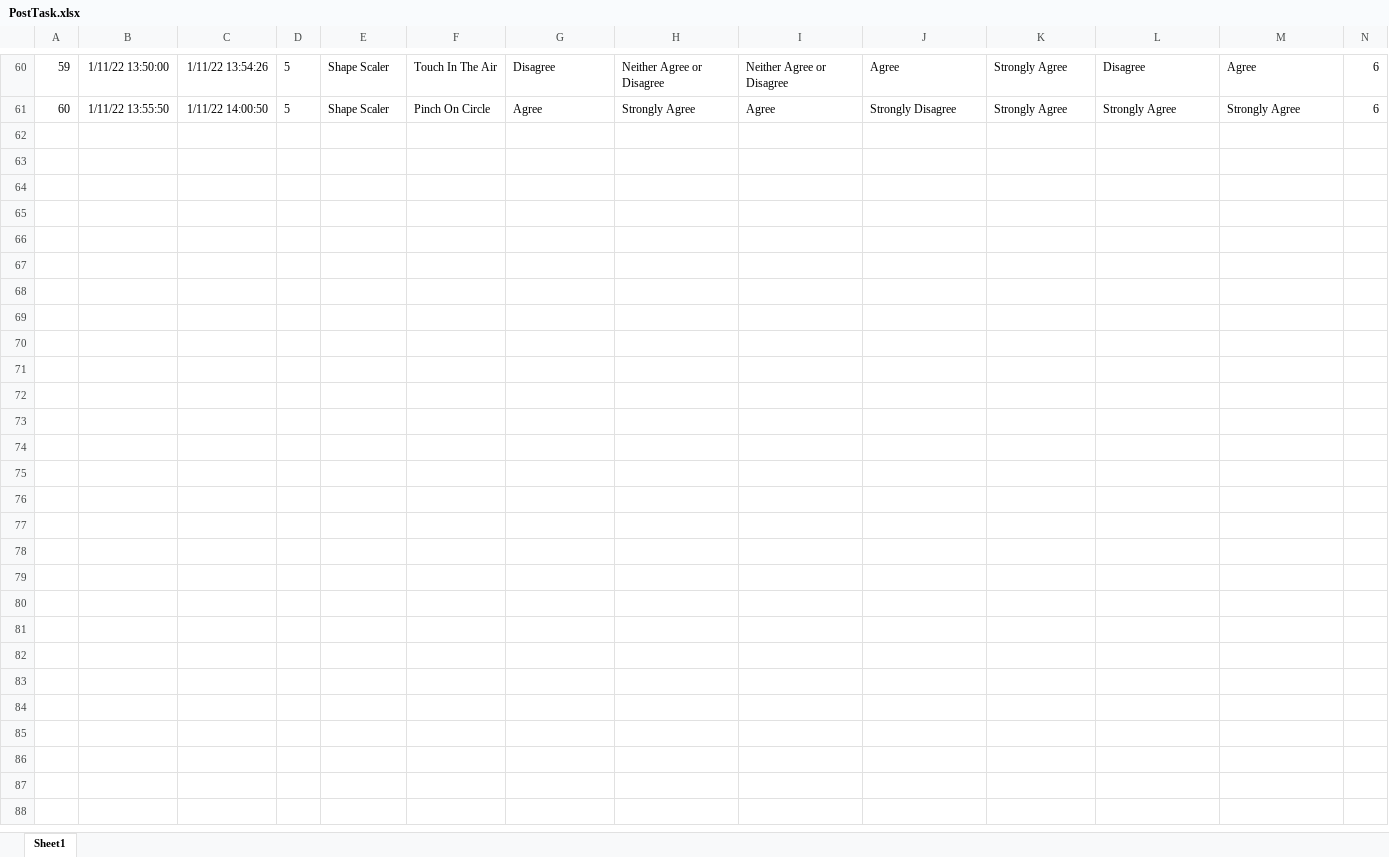
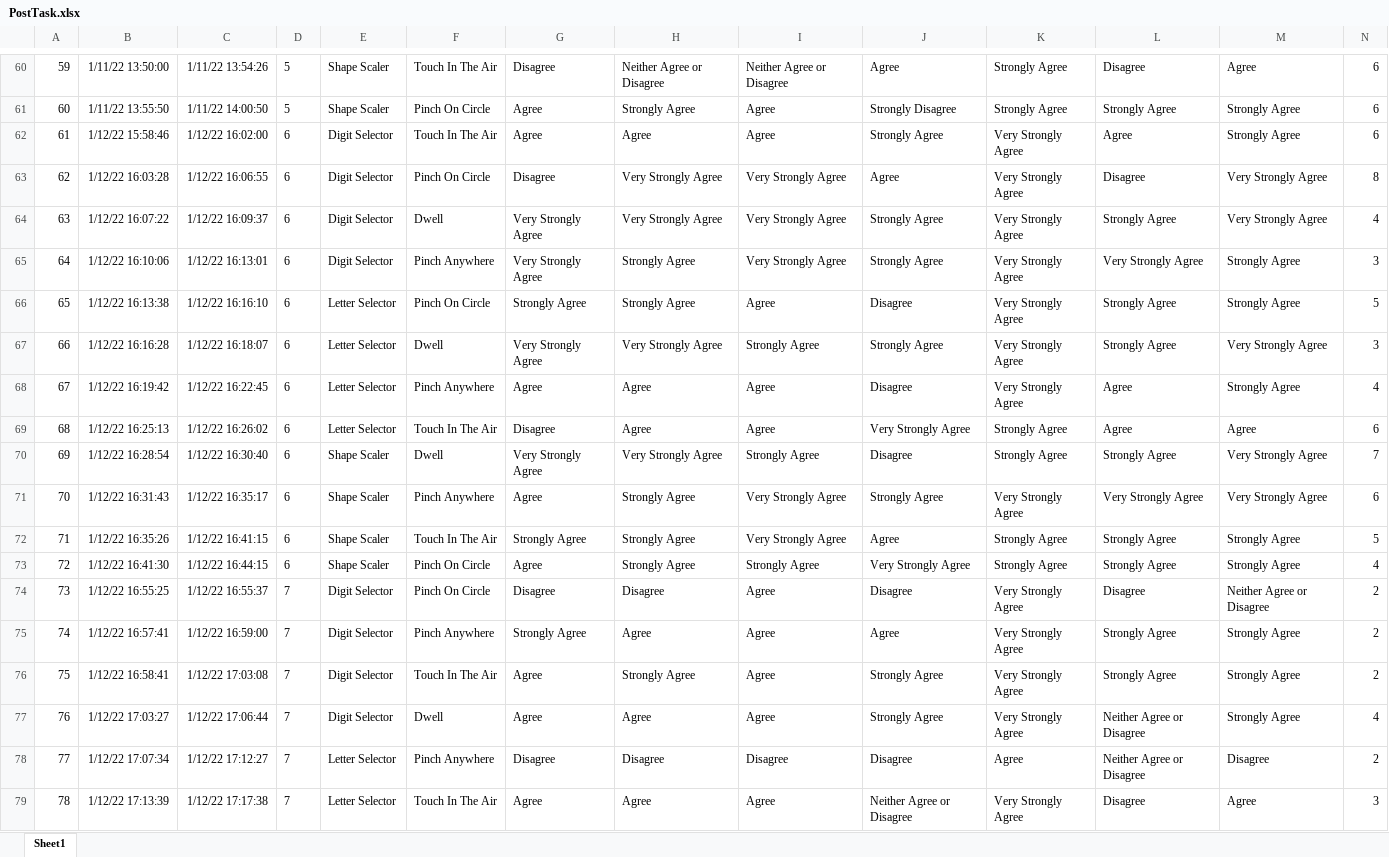
Before and after one commit to KieranWaugh/Push-or-Pinch-Exploring-Slider-Control-Gestures-for-Touchless-User-Interfaces, an Excel workbook: Analysis/PostTask.xlsx, sheet Sheet1, drawn as a sheet; only a part is shown, gaps mark what is left out; values as stored, in another font and other column widths than the file's, no borders; table styles not drawn; rows hold the shown columns only; the diff covers the shown part only; the diff names each change by its address in the sheet, - before the commit and + after, or states it on an @@ line.

```diff
--- a/Analysis/PostTask.xlsx (sheet Sheet1)
+++ b/Analysis/PostTask.xlsx (sheet Sheet1)
+row 62: 61 | 1/12/22 15:58:46 | 1/12/22 16:02:00 | 6 | Digit Selector | Touch In The Air | Agree | Agree | Agree | Strongly Agree | Very Strongly Agree | Agree | Strongly Agree | 6
+row 63: 62 | 1/12/22 16:03:28 | 1/12/22 16:06:55 | 6 | Digit Selector | Pinch On Circle | Disagree | Very Strongly Agree | Very Strongly Agree | Agree | Very Strongly Agree | Disagree | Very Strongly Agree | 8
+row 64: 63 | 1/12/22 16:07:22 | 1/12/22 16:09:37 | 6 | Digit Selector | Dwell | Very Strongly Agree | Very Strongly Agree | Very Strongly Agree | Strongly Agree | Very Strongly Agree | Strongly Agree | Very Strongly Agree | 4
+row 65: 64 | 1/12/22 16:10:06 | 1/12/22 16:13:01 | 6 | Digit Selector | Pinch Anywhere | Very Strongly Agree | Strongly Agree | Very Strongly Agree | Strongly Agree | Very Strongly Agree | Very Strongly Agree | Strongly Agree | 3
+row 66: 65 | 1/12/22 16:13:38 | 1/12/22 16:16:10 | 6 | Letter Selector | Pinch On Circle | Strongly Agree | Strongly Agree | Agree | Disagree | Very Strongly Agree | Strongly Agree | Strongly Agree | 5
+row 67: 66 | 1/12/22 16:16:28 | 1/12/22 16:18:07 | 6 | Letter Selector | Dwell | Very Strongly Agree | Very Strongly Agree | Strongly Agree | Strongly Agree | Very Strongly Agree | Strongly Agree | Very Strongly Agree | 3
+row 68: 67 | 1/12/22 16:19:42 | 1/12/22 16:22:45 | 6 | Letter Selector | Pinch Anywhere | Agree | Agree | Agree | Disagree | Very Strongly Agree | Agree | Strongly Agree | 4
+row 69: 68 | 1/12/22 16:25:13 | 1/12/22 16:26:02 | 6 | Letter Selector | Touch In The Air | Disagree | Agree | Agree | Very Strongly Agree | Strongly Agree | Agree | Agree | 6
+row 70: 69 | 1/12/22 16:28:54 | 1/12/22 16:30:40 | 6 | Shape Scaler | Dwell | Very Strongly Agree | Very Strongly Agree | Strongly Agree | Disagree | Strongly Agree | Strongly Agree | Very Strongly Agree | 7
+row 71: 70 | 1/12/22 16:31:43 | 1/12/22 16:35:17 | 6 | Shape Scaler | Pinch Anywhere | Agree | Strongly Agree | Very Strongly Agree | Strongly Agree | Very Strongly Agree | Very Strongly Agree | Very Strongly Agree | 6
+row 72: 71 | 1/12/22 16:35:26 | 1/12/22 16:41:15 | 6 | Shape Scaler | Touch In The Air | Strongly Agree | Strongly Agree | Very Strongly Agree | Agree | Strongly Agree | Strongly Agree | Strongly Agree | 5
+row 73: 72 | 1/12/22 16:41:30 | 1/12/22 16:44:15 | 6 | Shape Scaler | Pinch On Circle | Agree | Strongly Agree | Strongly Agree | Very Strongly Agree | Strongly Agree | Strongly Agree | Strongly Agree | 4
+row 74: 73 | 1/12/22 16:55:25 | 1/12/22 16:55:37 | 7 | Digit Selector | Pinch On Circle | Disagree | Disagree | Agree | Disagree | Very Strongly Agree | Disagree | Neither Agree or Disagree | 2
+row 75: 74 | 1/12/22 16:57:41 | 1/12/22 16:59:00 | 7 | Digit Selector | Pinch Anywhere | Strongly Agree | Agree | Agree | Agree | Very Strongly Agree | Strongly Agree | Strongly Agree | 2
+row 76: 75 | 1/12/22 16:58:41 | 1/12/22 17:03:08 | 7 | Digit Selector | Touch In The Air | Agree | Strongly Agree | Agree | Strongly Agree | Very Strongly Agree | Strongly Agree | Strongly Agree | 2
+row 77: 76 | 1/12/22 17:03:27 | 1/12/22 17:06:44 | 7 | Digit Selector | Dwell | Agree | Agree | Agree | Strongly Agree | Very Strongly Agree | Neither Agree or Disagree | Strongly Agree | 4
+row 78: 77 | 1/12/22 17:07:34 | 1/12/22 17:12:27 | 7 | Letter Selector | Pinch Anywhere | Disagree | Disagree | Disagree | Disagree | Agree | Neither Agree or Disagree | Disagree | 2
+row 79: 78 | 1/12/22 17:13:39 | 1/12/22 17:17:38 | 7 | Letter Selector | Touch In The Air | Agree | Agree | Agree | Neither Agree or Disagree | Very Strongly Agree | Disagree | Agree | 3
```
Also changed, not shown: 6 added rows elsewhere in this sheet, Analysis/PostExperiment.xlsx, 4 other files.
